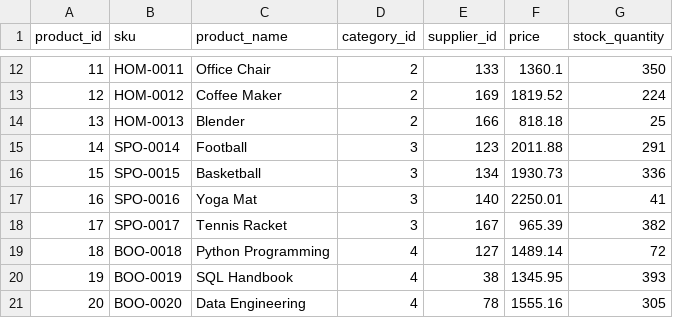
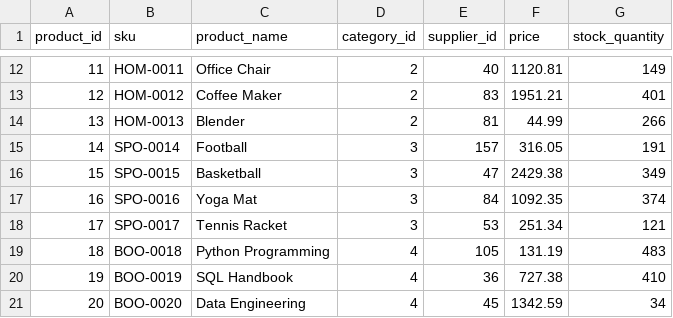
Before and after one commit to jaypatel17486/retail-data-engineering-platform, a CSV file: data/raw/products.csv, drawn as a sheet; only a part is shown, gaps mark what is left out; the diff covers the shown part only.

```diff
--- a/data/raw/products.csv
+++ b/data/raw/products.csv
@@ -12,10 +12,10 @@ product_id,sku,product_name,category_id,supplier_id,price,stock_quantity
-11,HOM-0011,Office Chair,2,133,1360.1,350
-12,HOM-0012,Coffee Maker,2,169,1819.52,224
-13,HOM-0013,Blender,2,166,818.18,25
-14,SPO-0014,Football,3,123,2011.88,291
-15,SPO-0015,Basketball,3,134,1930.73,336
-16,SPO-0016,Yoga Mat,3,140,2250.01,41
-17,SPO-0017,Tennis Racket,3,167,965.39,382
-18,BOO-0018,Python Programming,4,127,1489.14,72
-19,BOO-0019,SQL Handbook,4,38,1345.95,393
-20,BOO-0020,Data Engineering,4,78,1555.16,305
+11,HOM-0011,Office Chair,2,40,1120.81,149
+12,HOM-0012,Coffee Maker,2,83,1951.21,401
+13,HOM-0013,Blender,2,81,44.99,266
+14,SPO-0014,Football,3,157,316.05,191
+15,SPO-0015,Basketball,3,47,2429.38,349
+16,SPO-0016,Yoga Mat,3,84,1092.35,374
+17,SPO-0017,Tennis Racket,3,53,251.34,121
+18,BOO-0018,Python Programming,4,105,131.19,483
+19,BOO-0019,SQL Handbook,4,36,727.38,410
+20,BOO-0020,Data Engineering,4,45,1342.59,34
```
Also changed, not shown: 90 edited cells elsewhere in this file, data/raw/customers.csv, data/raw/orders.csv, 8 other files.
